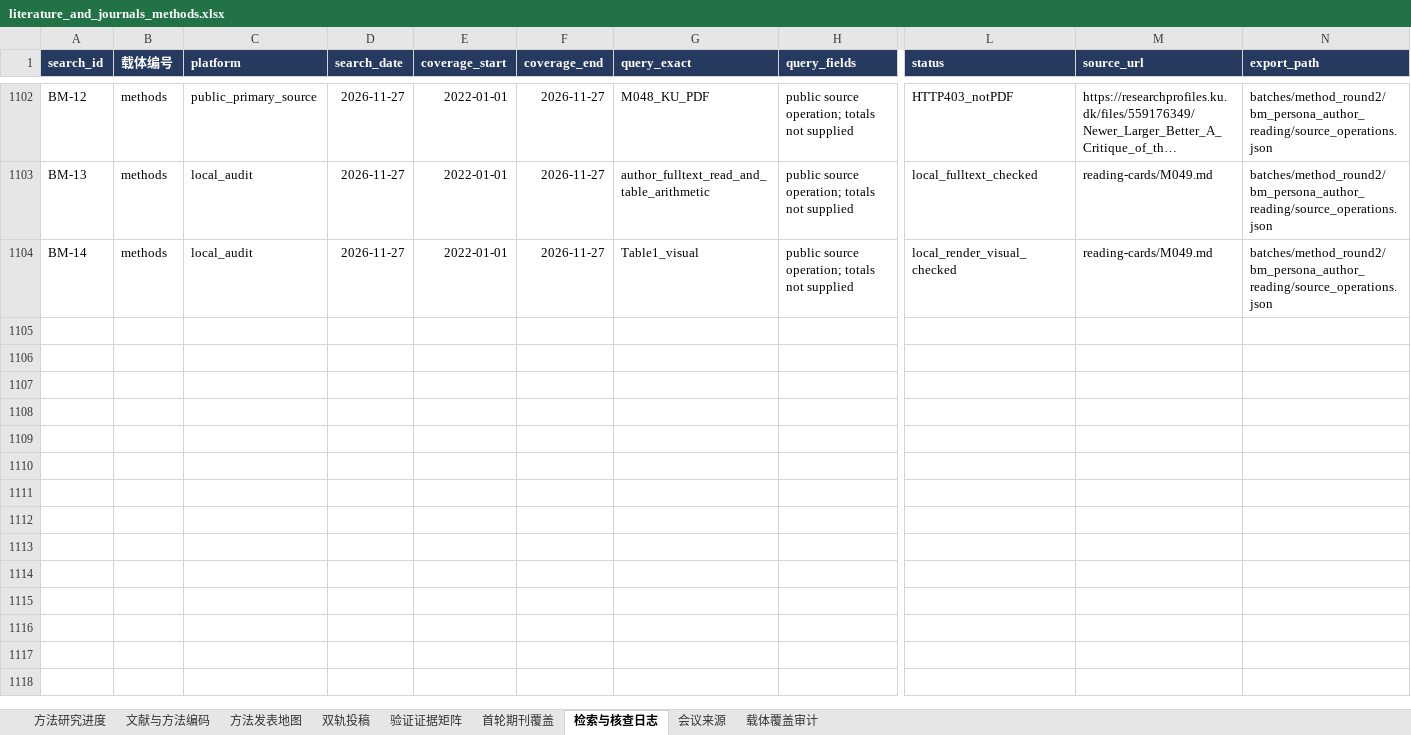
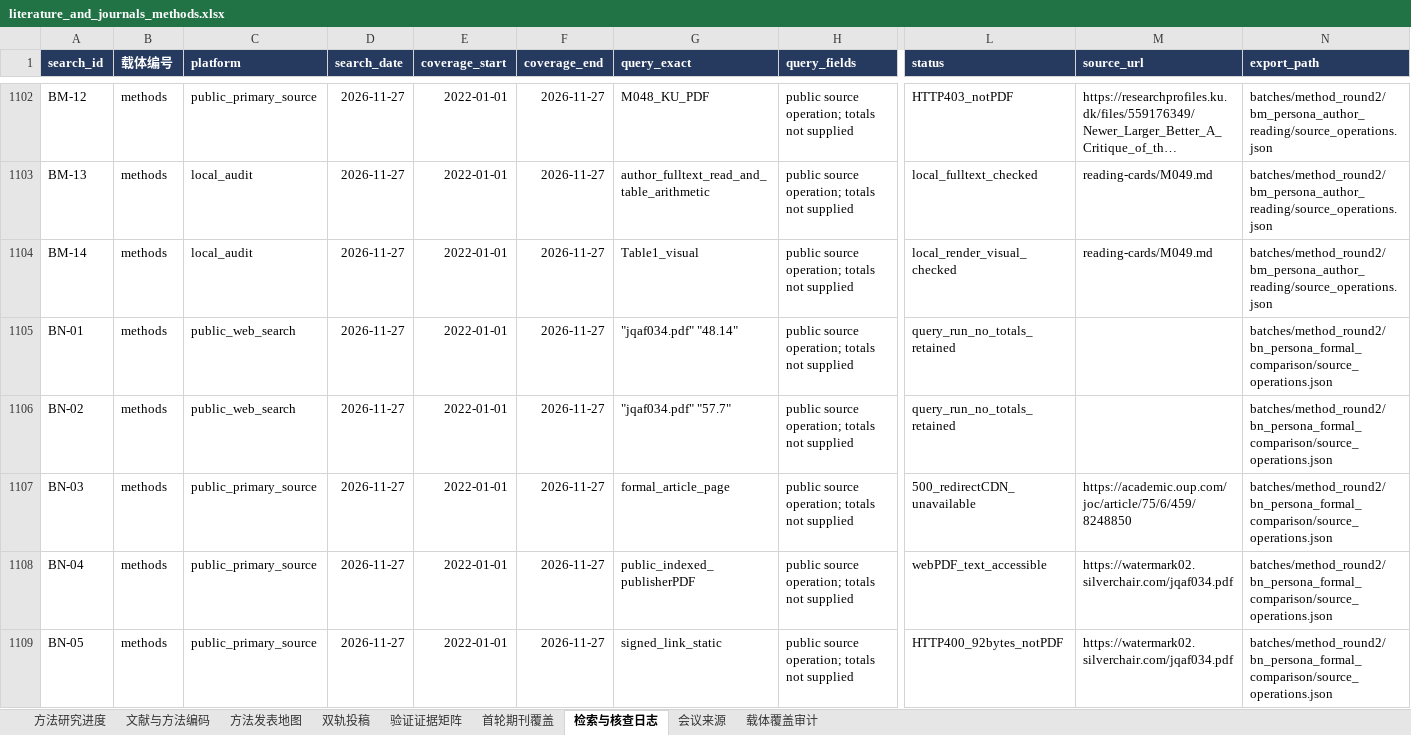
Before and after one commit to BNU-CCR/Agent-EX, an Excel workbook: literature-review/exports/literature_and_journals_methods.xlsx, sheet 检索与核查日志, drawn as a sheet; only a part is shown, gaps mark what is left out; long unchanged cells end in …; values as stored, in another font and other column widths than the file's, no borders; rows hold the shown columns only; the diff covers the shown part only; the diff names each change by its address in the sheet, - before the commit and + after, or states it on an @@ line.

Commit message:
Resolve persona study draft discrepancies against formal publisher text

```diff
--- a/literature-review/exports/literature_and_journals_methods.xlsx (sheet 检索与核查日志)
+++ b/literature-review/exports/literature_and_journals_methods.xlsx (sheet 检索与核查日志)
+row 1105: BN-01 | methods | public_web_search | 2026-11-27 | 2022-01-01 | 2026-11-27 | "jqaf034.pdf" "48.14" | public source operation; totals not supplied | query_run_no_totals_retained |  | batches/method_round2/bn_persona_formal_comparison/source_operations.json
+row 1106: BN-02 | methods | public_web_search | 2026-11-27 | 2022-01-01 | 2026-11-27 | "jqaf034.pdf" "57.7" | public source operation; totals not supplied | query_run_no_totals_retained |  | batches/method_round2/bn_persona_formal_comparison/source_operations.json
+row 1107: BN-03 | methods | public_primary_source | 2026-11-27 | 2022-01-01 | 2026-11-27 | formal_article_page | public source operation; totals not supplied | 500_redirectCDN_unavailable | https://academic.oup.com/joc/article/75/6/459/8248850 | batches/method_round2/bn_persona_formal_comparison/source_operations.json
+row 1108: BN-04 | methods | public_primary_source | 2026-11-27 | 2022-01-01 | 2026-11-27 | public_indexed_publisherPDF | public source operation; totals not supplied | webPDF_text_accessible | https://watermark02.silverchair.com/jqaf034.pdf | batches/method_round2/bn_persona_formal_comparison/source_operations.json
+row 1109: BN-05 | methods | public_primary_source | 2026-11-27 | 2022-01-01 | 2026-11-27 | signed_link_static | public source operation; totals not supplied | HTTP400_92bytes_notPDF | https://watermark02.silverchair.com/jqaf034.pdf | batches/method_round2/bn_persona_formal_comparison/source_operations.json
```
Also changed, not shown: 19 added rows elsewhere in this sheet, sheet 验证证据矩阵, sheet 文献与方法编码, sheet 载体覆盖审计, sheet 双轨投稿, sheet 方法发表地图, sheet 方法研究进度, 22 other files.
